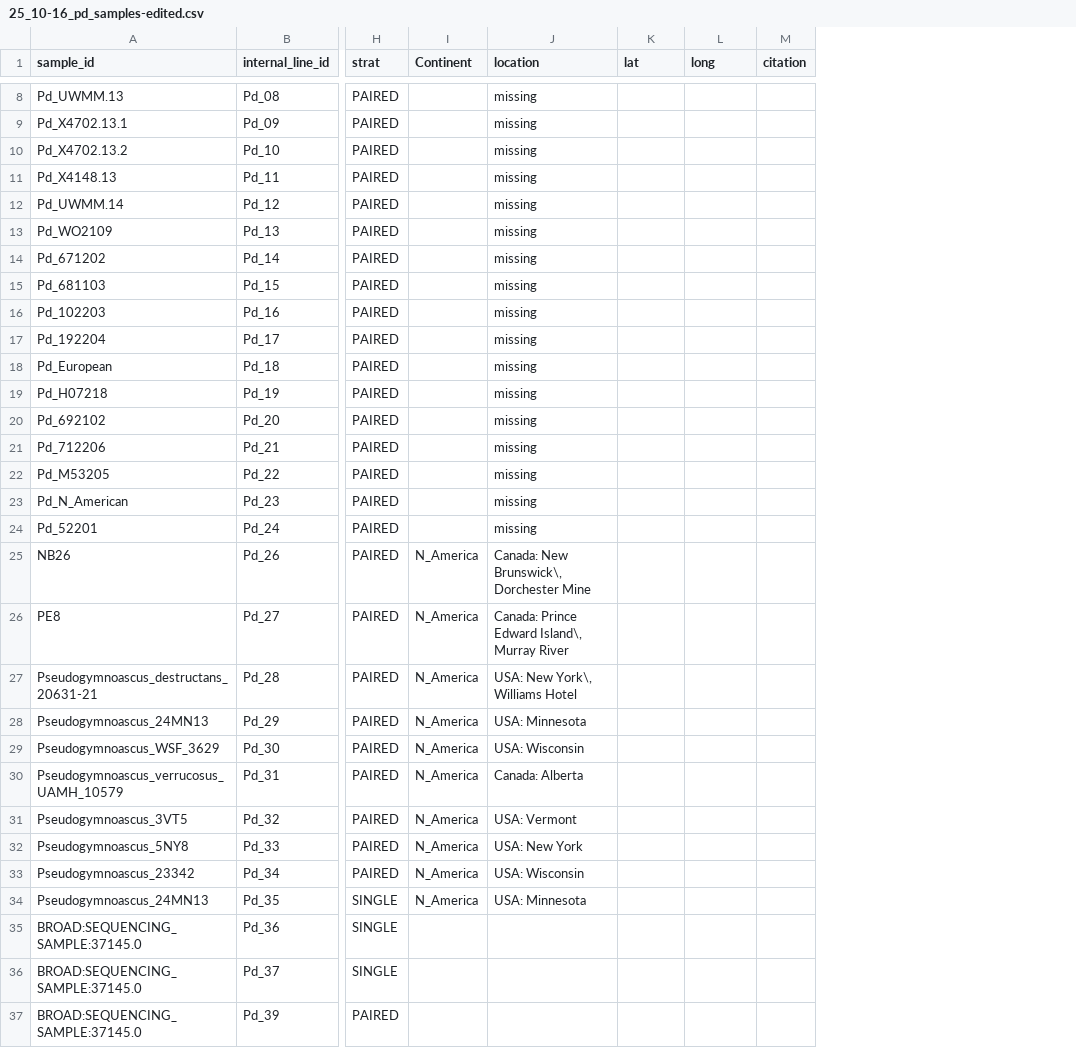
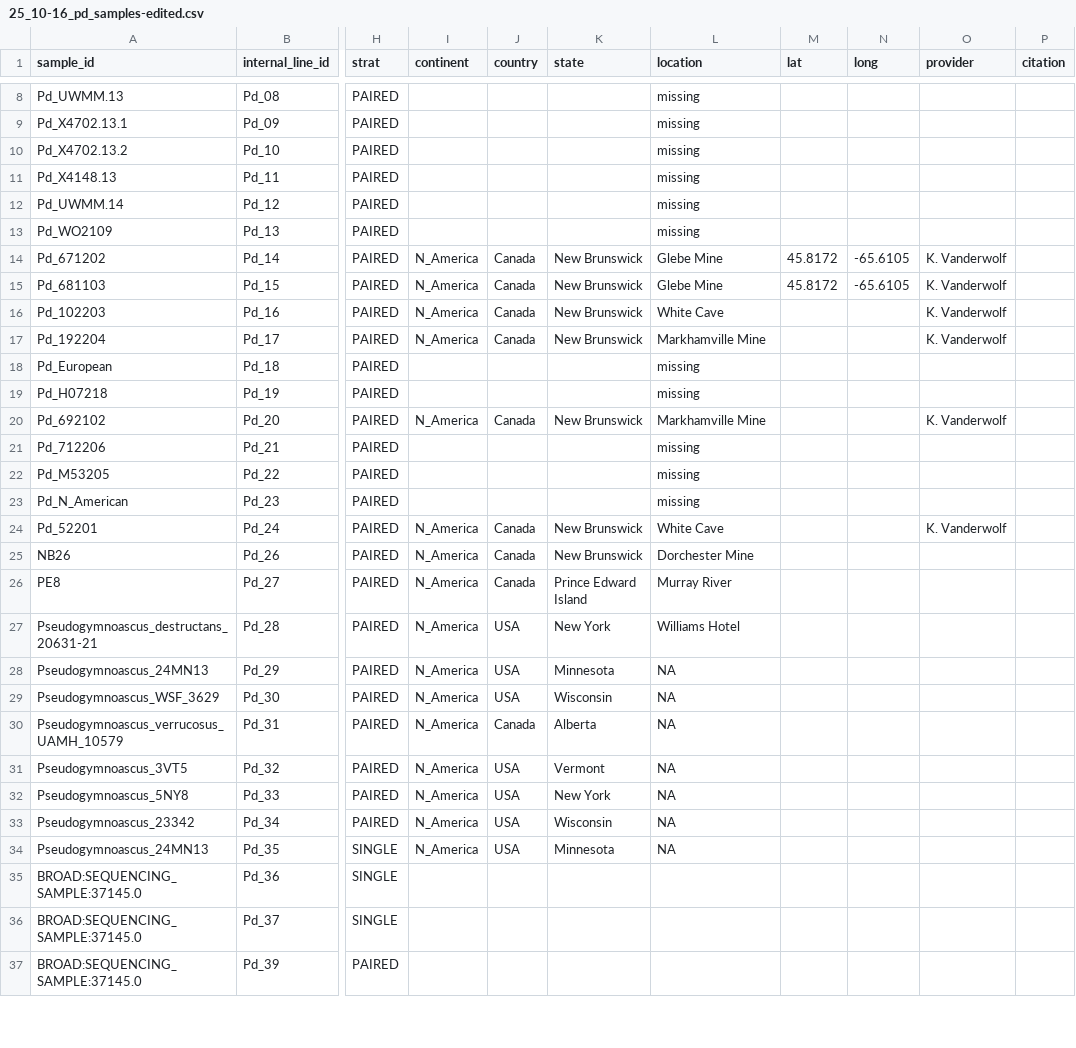
Before and after one commit to cappy-pugliese/WNS-project, a CSV file: data/01_pd-samples/25_10-16_pd_samples-edited.csv, drawn as a sheet; only a part is shown, gaps mark what is left out; addresses are those after the commit; the diff names each change by its address in the sheet, - before the commit and + after, or states it on an @@ line.

Commit message:
i gave up and painfully editted an excel sheet

```diff
--- a/data/01_pd-samples/25_10-16_pd_samples-edited.csv
+++ b/data/01_pd-samples/25_10-16_pd_samples-edited.csv
+column J (country), rows 14-34: Canada | Canada | Canada | Canada |  |  | Canada |  |  |  | Canada | Canada | Canada | USA | USA | USA | Canada | USA | USA | USA | USA
+column K (state), rows 14-34: New Brunswick | New Brunswick | New Brunswick | New Brunswick |  |  | New Brunswick |  |  |  | New Brunswick | New Brunswick | Prince Edward Island | New York | Minnesota | Wisconsin | Alberta | Vermont | New York | Wisconsin | Minnesota
+column O (provider), rows 14-24: K. Vanderwolf | K. Vanderwolf | K. Vanderwolf | K. Vanderwolf |  |  | K. Vanderwolf |  |  |  | K. Vanderwolf
-I1: Continent
+I1: continent
-I14:I17 (continent): (empty)
+I14:I17 (continent): N_America
-L14:L15 (location): missing
+L14:L15 (location): Glebe Mine
-M14:M15 (lat): (empty)
+M14:M15 (lat): 45.8172
-N14:N15 (long): (empty)
+N14:N15 (long): -65.6105
-L16 (location): missing
+L16 (location): White Cave
-L17 (location): missing
+L17 (location): Markhamville Mine
-I20 (continent): (empty)
+I20 (continent): N_America
-L20 (location): missing
+L20 (location): Markhamville Mine
-I24 (continent): (empty)
+I24 (continent): N_America
-L24 (location): missing
+L24 (location): White Cave
-L25 (location): Canada: New Brunswick\, Dorchester Mine
+L25 (location): Dorchester Mine
-L26 (location): Canada: Prince Edward Island\, Murray River
+L26 (location): Murray River
-L27 (location): USA: New York\, Williams Hotel
+L27 (location): Williams Hotel
-L28 (location): USA: Minnesota
+L28 (location): NA
-L29 (location): USA: Wisconsin
+L29 (location): NA
-L30 (location): Canada: Alberta
+L30 (location): NA
-L31 (location): USA: Vermont
+L31 (location): NA
-L32 (location): USA: New York
+L32 (location): NA
-L33 (location): USA: Wisconsin
+L33 (location): NA
-L34 (location): USA: Minnesota
+L34 (location): NA
```
Also changed, not shown: data/01_pd-samples/strain_list.csv, 6 other files.
